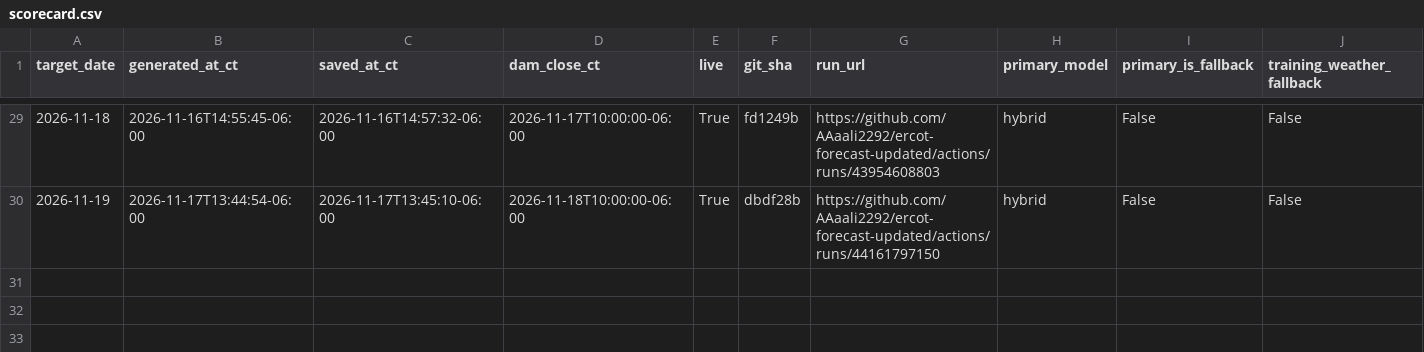
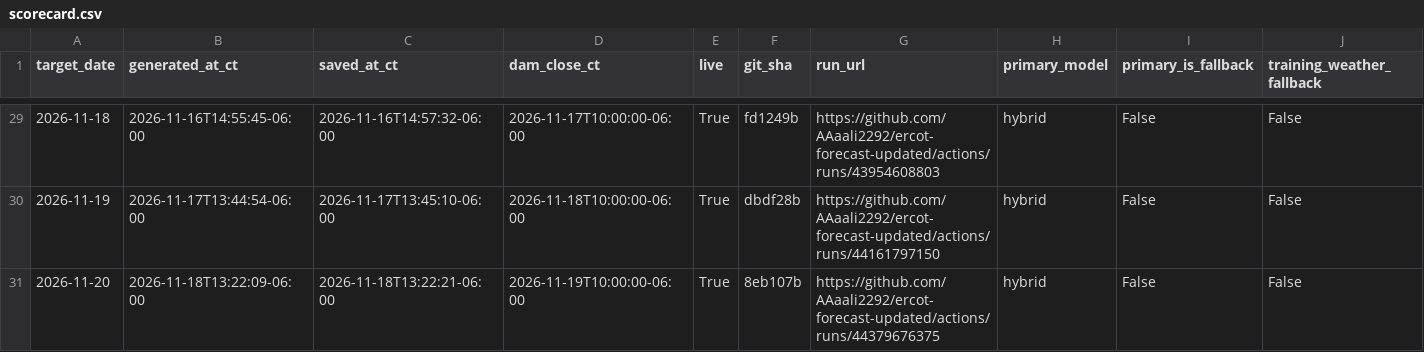
Before and after one commit to AAaali2292/ercot-forecast-updated, a CSV file: scorecard.csv, drawn as a sheet; only a part is shown, gaps mark what is left out; rows hold the shown columns only; the diff names each change by its address in the sheet, - before the commit and + after, or states it on an @@ line.

```diff
--- a/scorecard.csv
+++ b/scorecard.csv
+row 31: 2026-11-20 | 2026-11-18T13:22:09-06:00 | 2026-11-18T13:22:21-06:00 | 2026-11-19T10:00:00-06:00 | True | 8eb107b | https://github.com/AAaali2292/ercot-forecast-updated/actions/runs/44379676375 | hybrid | False | False
```
Also changed, not shown: 5 other files.
